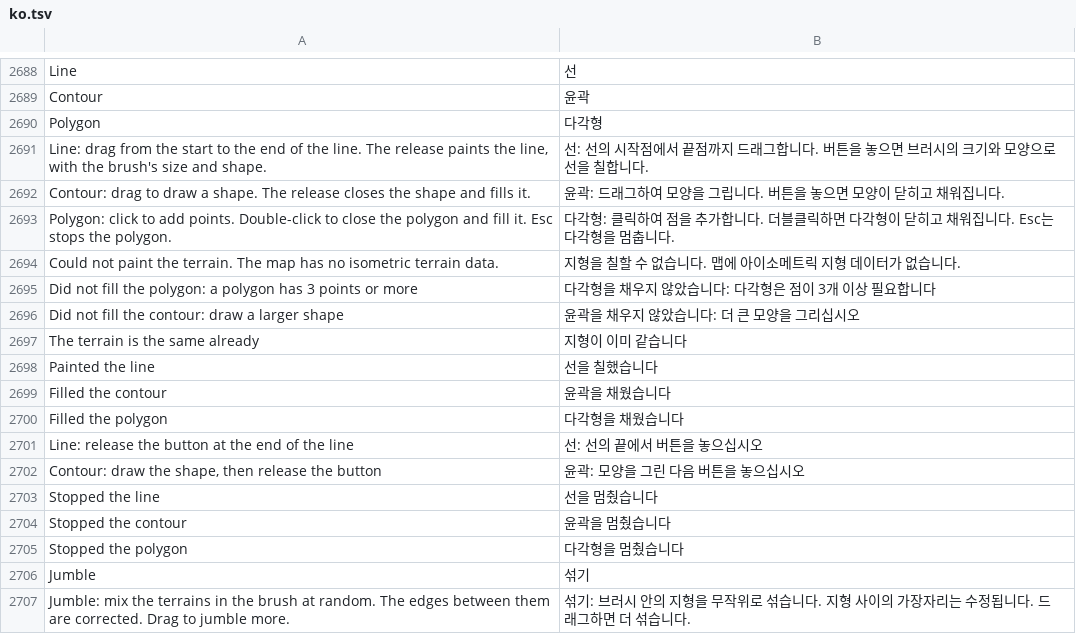
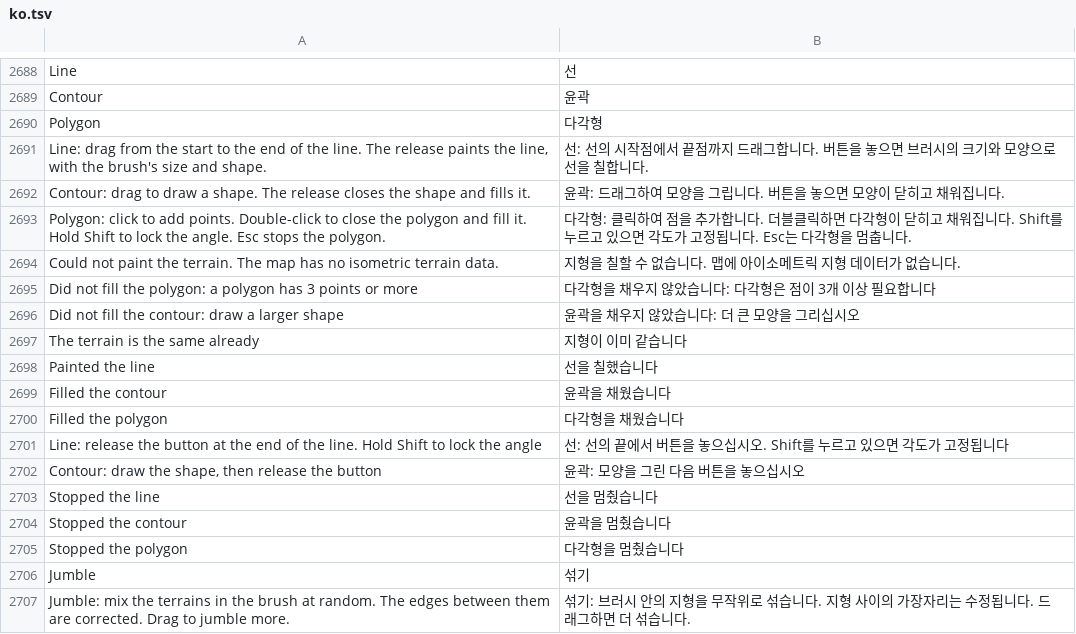
Before and after one commit to stardraft-editor/stardraft, a TSV file: apps/editor/res/lang/ko.tsv, drawn as a sheet; only a part is shown, gaps mark what is left out.

```diff
--- a/apps/editor/res/lang/ko.tsv
+++ b/apps/editor/res/lang/ko.tsv
@@ -2692,3 +2692,3 @@ Line: drag from the start to the end of the line. The release paints the line, w
 Contour: drag to draw a shape. The release closes the shape and fills it.	윤곽: 드래그하여 모양을 그립니다. 버튼을 놓으면 모양이 닫히고 채워집니다.
-Polygon: click to add points. Double-click to close the polygon and fill it. Esc stops the polygon.	다각형: 클릭하여 점을 추가합니다. 더블클릭하면 다각형이 닫히고 채워집니다. Esc는 다각형을 멈춥니다.
+Polygon: click to add points. Double-click to close the polygon and fill it. Hold Shift to lock the angle. Esc stops the polygon.	다각형: 클릭하여 점을 추가합니다. 더블클릭하면 다각형이 닫히고 채워집니다. Shift를 누르고 있으면 각도가 고정됩니다. Esc는 다각형을 멈춥니다.
 Could not paint the terrain. The map has no isometric terrain data.	지형을 칠할 수 없습니다. 맵에 아이소메트릭 지형 데이터가 없습니다.
@@ -2700,3 +2700,3 @@ Filled the contour	윤곽을 채웠습니다
 Filled the polygon	다각형을 채웠습니다
-Line: release the button at the end of the line	선: 선의 끝에서 버튼을 놓으십시오
+Line: release the button at the end of the line. Hold Shift to lock the angle	선: 선의 끝에서 버튼을 놓으십시오. Shift를 누르고 있으면 각도가 고정됩니다
 Contour: draw the shape, then release the button	윤곽: 모양을 그린 다음 버튼을 놓으십시오
```
Also changed, not shown: apps/editor/res/lang/es.tsv, apps/editor/res/lang/ru.tsv, 9 other files.
